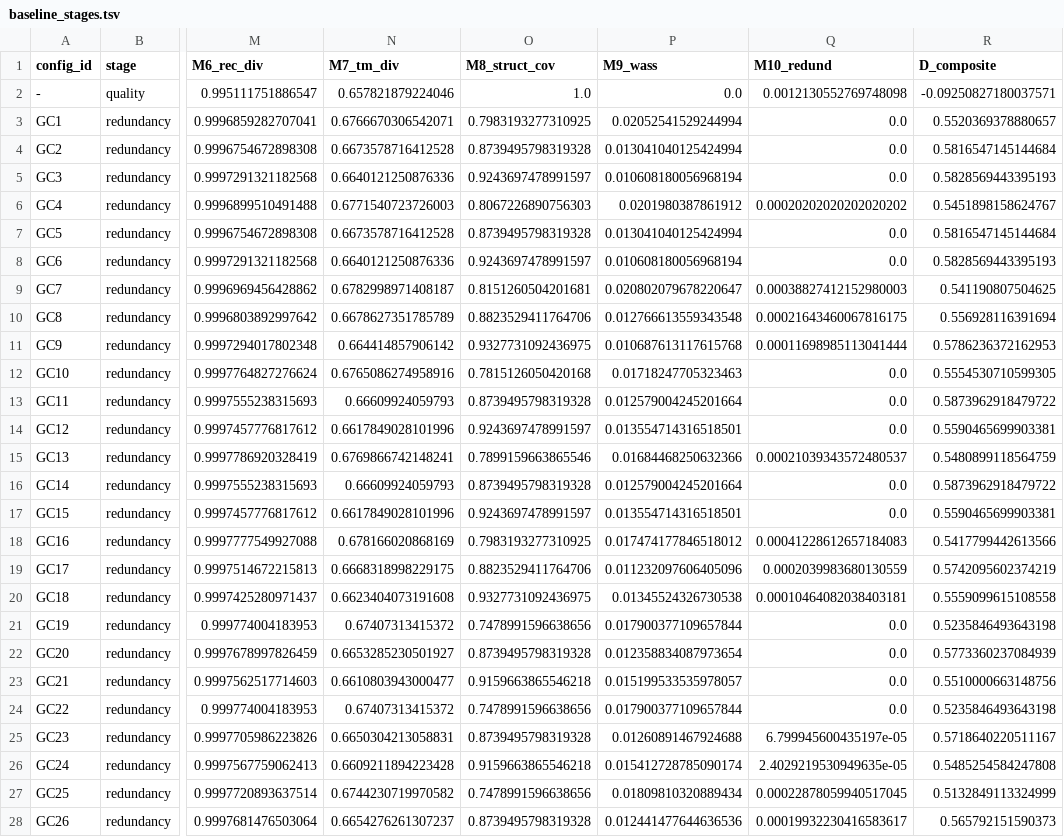
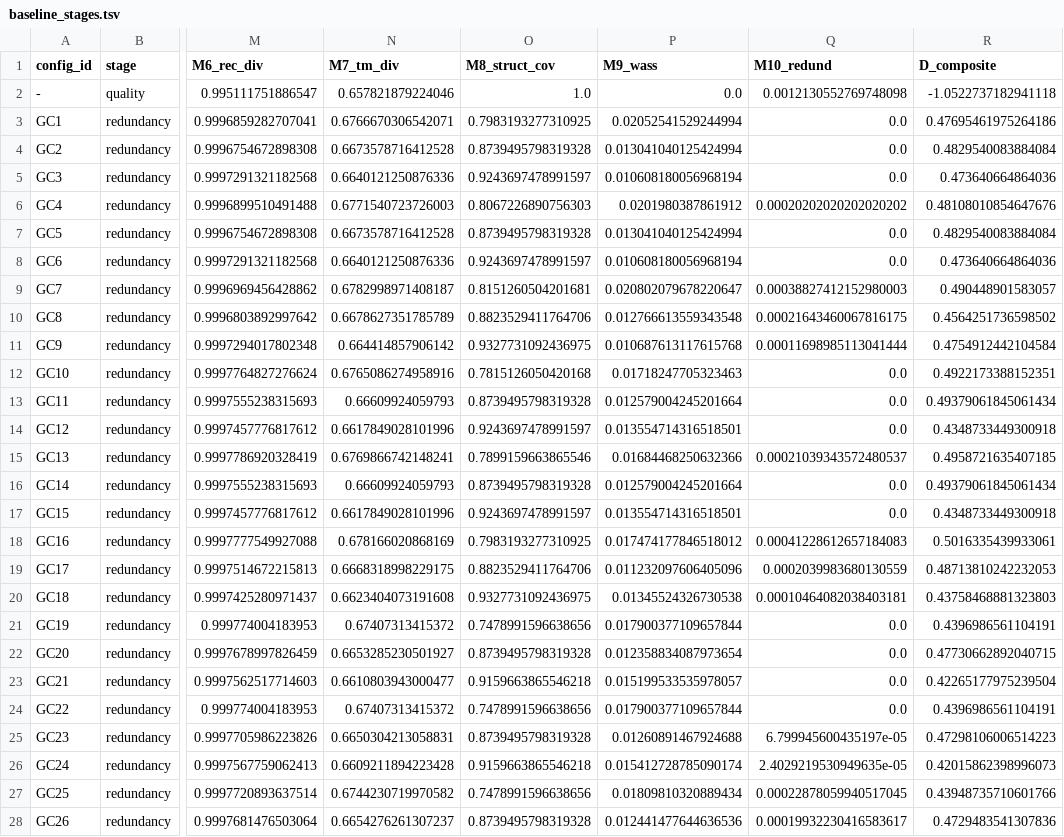
Before and after one commit to AmericaChi/PepXPro, a TSV file: pepxpro_benchmark/optimization/baseline_stages.tsv, drawn as a sheet; only a part is shown, gaps mark what is left out; the diff covers the shown part only; the diff names each change by its address in the sheet, - before the commit and + after, or states it on an @@ line.

```diff
--- a/pepxpro_benchmark/optimization/baseline_stages.tsv
+++ b/pepxpro_benchmark/optimization/baseline_stages.tsv
-R2 (D_composite): -0.09250827180037571
+R2 (D_composite): -1.0522737182941118
-R3 (D_composite): 0.5520369378880657
+R3 (D_composite): 0.47695461975264186
-R4 (D_composite): 0.5816547145144684
+R4 (D_composite): 0.4829540083884084
-R5 (D_composite): 0.5828569443395193
+R5 (D_composite): 0.473640664864036
-R6 (D_composite): 0.5451898158624767
+R6 (D_composite): 0.48108010854647676
-R7 (D_composite): 0.5816547145144684
+R7 (D_composite): 0.4829540083884084
-R8 (D_composite): 0.5828569443395193
+R8 (D_composite): 0.473640664864036
-R9 (D_composite): 0.541190807504625
+R9 (D_composite): 0.490448901583057
-R10 (D_composite): 0.556928116391694
+R10 (D_composite): 0.4564251736598502
-R11 (D_composite): 0.5786236372162953
+R11 (D_composite): 0.4754912442104584
-R12 (D_composite): 0.5554530710599305
+R12 (D_composite): 0.4922173388152351
-R13 (D_composite): 0.5873962918479722
+R13 (D_composite): 0.49379061845061434
-R14 (D_composite): 0.5590465699903381
+R14 (D_composite): 0.4348733449300918
-R15 (D_composite): 0.5480899118564759
+R15 (D_composite): 0.4958721635407185
-R16 (D_composite): 0.5873962918479722
+R16 (D_composite): 0.49379061845061434
-R17 (D_composite): 0.5590465699903381
+R17 (D_composite): 0.4348733449300918
-R18 (D_composite): 0.5417799442613566
+R18 (D_composite): 0.5016335439933061
-R19 (D_composite): 0.5742095602374219
+R19 (D_composite): 0.48713810242232053
-R20 (D_composite): 0.5559099615108558
+R20 (D_composite): 0.43758468881323803
-R21 (D_composite): 0.5235846493643198
+R21 (D_composite): 0.4396986561104191
-R22 (D_composite): 0.5773360237084939
+R22 (D_composite): 0.47730662892040715
-R23 (D_composite): 0.5510000663148756
+R23 (D_composite): 0.42265177975239504
-R24 (D_composite): 0.5235846493643198
+R24 (D_composite): 0.4396986561104191
-R25 (D_composite): 0.5718640220511167
+R25 (D_composite): 0.47298106006514223
-R26 (D_composite): 0.5485254584247808
+R26 (D_composite): 0.42015862398996073
-R27 (D_composite): 0.5132849113324999
+R27 (D_composite): 0.43948735710601766
-R28 (D_composite): 0.565792151590373
+R28 (D_composite): 0.4729483541307836
```
Also changed, not shown: 1 edited cell elsewhere in this file, pepxpro_benchmark/v1/plots/summary_statistics.tsv, 10 other files.
